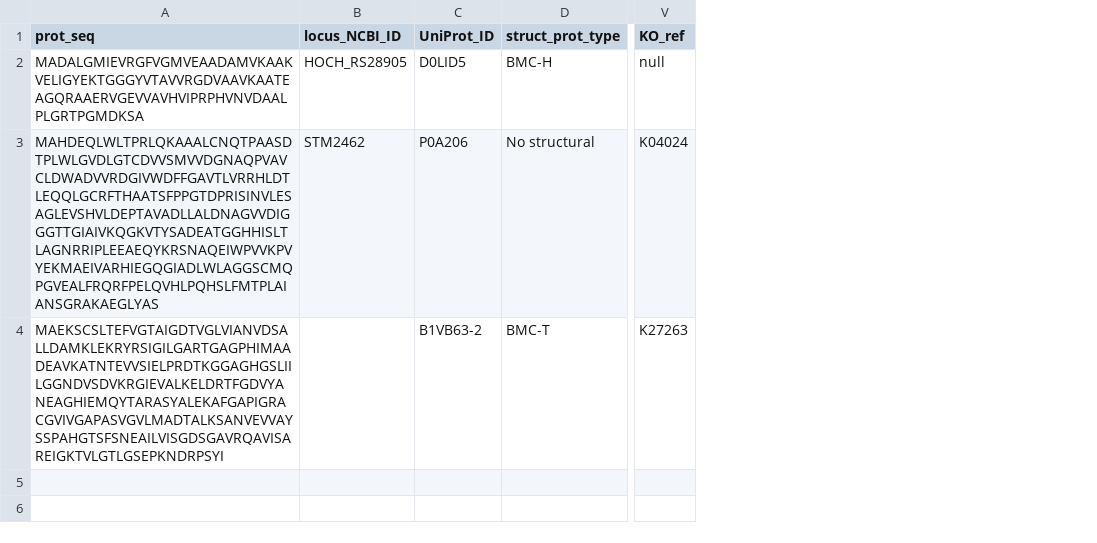
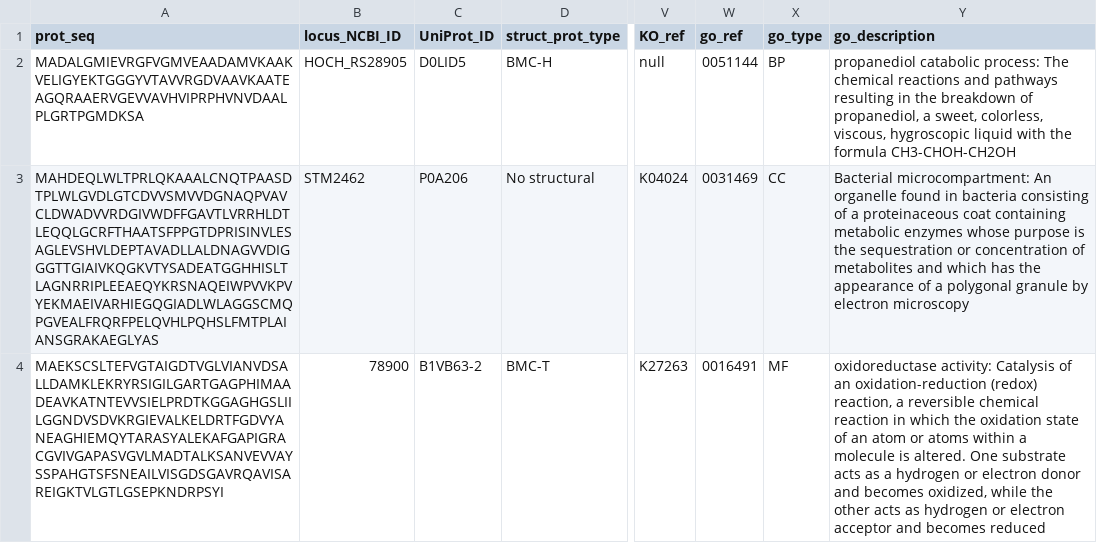
Before and after one commit to monserrj/BMC-database, a CSV file: data/raw/prot_info/prot_data_minimal_correct.csv, drawn as a sheet; only a part is shown, gaps mark what is left out; the diff names each change by its address in the sheet, - before the commit and + after, or states it on an @@ line.

Commit message:
autoflush removed for gene it was not working properly. Function addition updated. Issue #14

```diff
--- a/data/raw/prot_info/prot_data_minimal_correct.csv
+++ b/data/raw/prot_info/prot_data_minimal_correct.csv
+column W (go_ref), rows 2-4: 0051144 | 0031469 | 0016491
+column X (go_type), rows 2-4: BP | CC | MF
+column Y (go_description), rows 2-4: propanediol catabolic process: The chemical reactions and pathways resulting in the breakdown of propanediol, a sweet, colorless, viscous, hygroscopic liquid with the formula CH3-CHOH-CH2OH | Bacterial microcompartment: An organelle found in bacteria consisting of a proteinaceous coat containing metabolic enzymes whose purpose is the sequestration or concentration of metabolites and which has the appearance of a polygonal granule by electron microscopy | oxidoreductase activity: Catalysis of an oxidation-reduction (redox) reaction, a reversible chemical reaction in which the oxidation state of an atom or atoms within a molecule is altered. One substrate acts as a hydrogen or electron donor and becomes oxidized, while the other acts as hydrogen or electron acceptor and becomes reduced
-B4 (locus_NCBI_ID): (empty)
+B4 (locus_NCBI_ID): 78900
```
Also changed, not shown: data/raw/go_data/go_data_minimal.csv, 3 other files.
